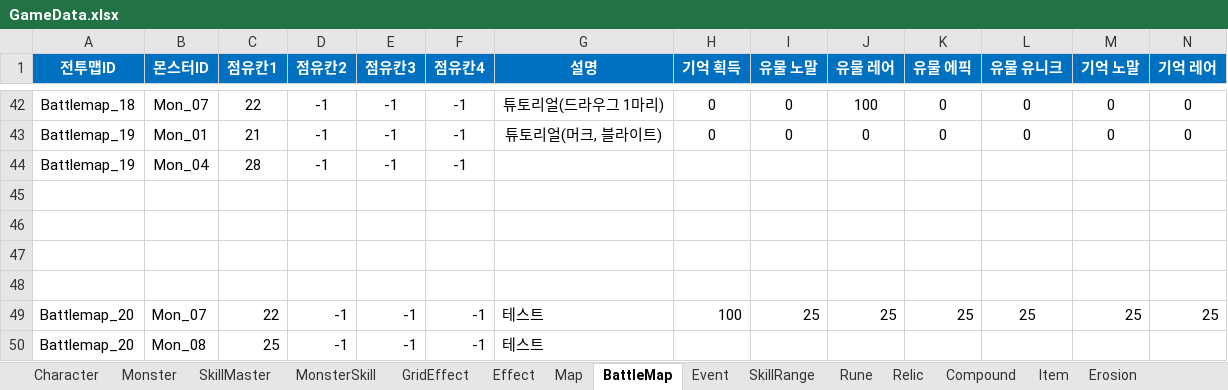
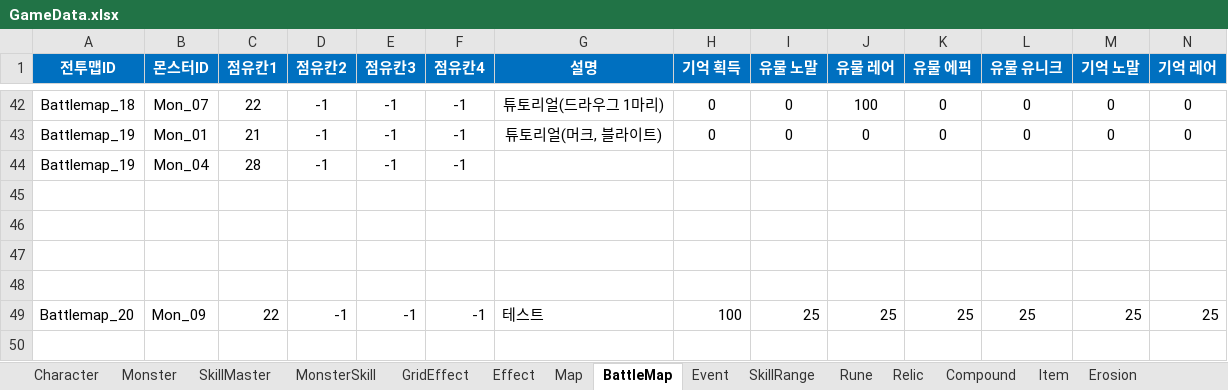
Before and after one commit to BIRANG22/RELIC, an Excel workbook: Assets/ExcelSource/GameData.xlsx, sheet BattleMap, drawn as a sheet; only a part is shown, gaps mark what is left out; values as stored, in another font and other column widths than the file's, no borders; rows hold the shown columns only; the diff names each change by its address in the sheet, - before the commit and + after, or states it on an @@ line.

```diff
--- a/Assets/ExcelSource/GameData.xlsx (sheet BattleMap)
+++ b/Assets/ExcelSource/GameData.xlsx (sheet BattleMap)
-B49 (몬스터ID): Mon_07
+B49 (몬스터ID): Mon_09
-row 50: Battlemap_20 | Mon_08 | 25 | -1 | -1 | -1 | 테스트
```
Also changed, not shown: sheet MonsterSkill, 12 other files.
